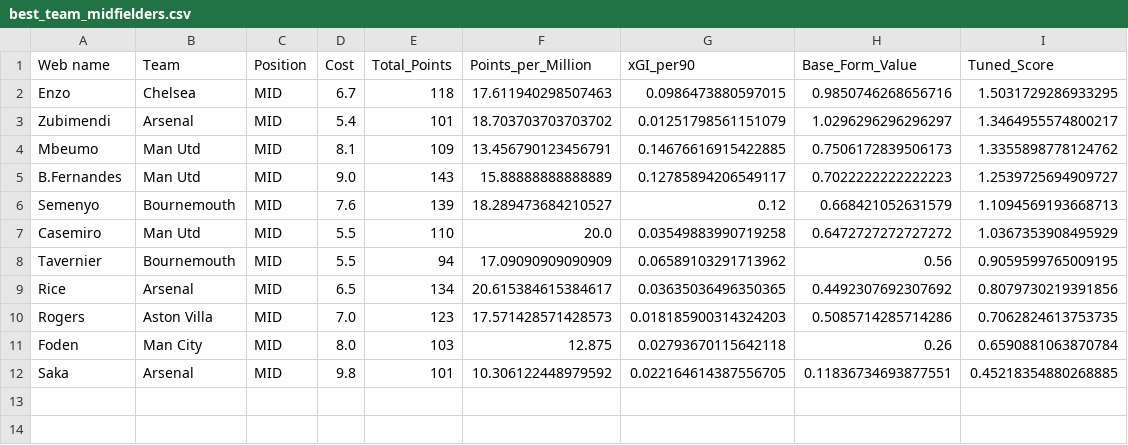
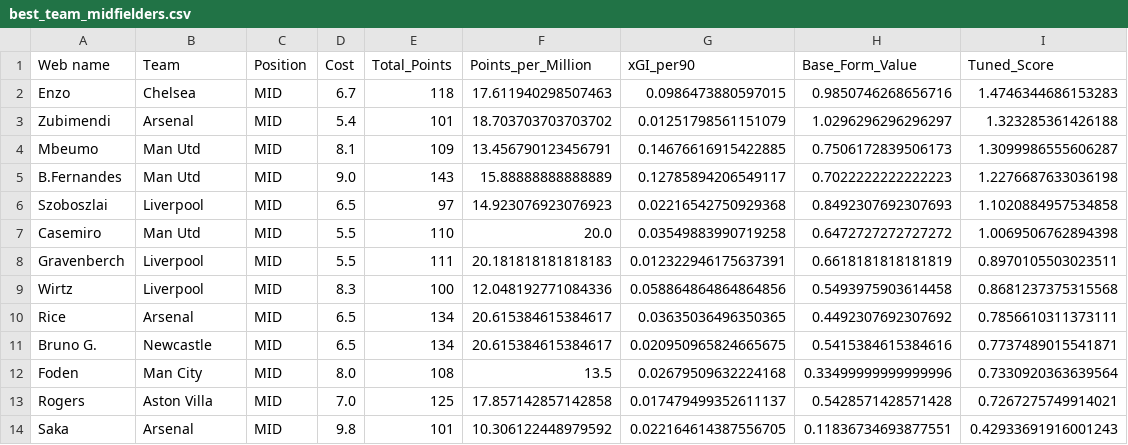
Before and after one commit to Dante777bm/fpl-data-collector, a CSV file: FPL_Data_2025-26/Insights/best_team_midfielders.csv, drawn as a sheet.

```diff
--- a/FPL_Data_2025-26/Insights/best_team_midfielders.csv
+++ b/FPL_Data_2025-26/Insights/best_team_midfielders.csv
@@ -1,12 +1,14 @@
 Web name,Team,Position,Cost,Total_Points,Points_per_Million,xGI_per90,Base_Form_Value,Tuned_Score
-Enzo,Chelsea,MID,6.7,118,17.611940298507463,0.0986473880597015,0.9850746268656716,1.5031729286933295
-Zubimendi,Arsenal,MID,5.4,101,18.703703703703702,0.01251798561151079,1.0296296296296297,1.3464955574800217
-Mbeumo,Man Utd,MID,8.1,109,13.456790123456791,0.14676616915422885,0.7506172839506173,1.3355898778124762
-B.Fernandes,Man Utd,MID,9.0,143,15.88888888888889,0.12785894206549117,0.7022222222222223,1.2539725694909727
-Semenyo,Bournemouth,MID,7.6,139,18.289473684210527,0.12,0.668421052631579,1.1094569193668713
-Casemiro,Man Utd,MID,5.5,110,20.0,0.03549883990719258,0.6472727272727272,1.0367353908495929
-Tavernier,Bournemouth,MID,5.5,94,17.09090909090909,0.06589103291713962,0.56,0.9059599765009195
-Rice,Arsenal,MID,6.5,134,20.615384615384617,0.03635036496350365,0.4492307692307692,0.8079730219391856
-Rogers,Aston Villa,MID,7.0,123,17.571428571428573,0.018185900314324203,0.5085714285714286,0.7062824613753735
-Foden,Man City,MID,8.0,103,12.875,0.02793670115642118,0.26,0.6590881063870784
-Saka,Arsenal,MID,9.8,101,10.306122448979592,0.022164614387556705,0.11836734693877551,0.45218354880268885
+Enzo,Chelsea,MID,6.7,118,17.611940298507463,0.0986473880597015,0.9850746268656716,1.4746344686153283
+Zubimendi,Arsenal,MID,5.4,101,18.703703703703702,0.01251798561151079,1.0296296296296297,1.323285361426188
+Mbeumo,Man Utd,MID,8.1,109,13.456790123456791,0.14676616915422885,0.7506172839506173,1.3099986555606287
+B.Fernandes,Man Utd,MID,9.0,143,15.88888888888889,0.12785894206549117,0.7022222222222223,1.2276687633036198
+Szoboszlai,Liverpool,MID,6.5,97,14.923076923076923,0.02216542750929368,0.8492307692307693,1.1020884957534858
+Casemiro,Man Utd,MID,5.5,110,20.0,0.03549883990719258,0.6472727272727272,1.0069506762894398
+Gravenberch,Liverpool,MID,5.5,111,20.181818181818183,0.012322946175637391,0.6618181818181819,0.8970105503023511
+Wirtz,Liverpool,MID,8.3,100,12.048192771084336,0.058864864864864856,0.5493975903614458,0.8681237375315568
+Rice,Arsenal,MID,6.5,134,20.615384615384617,0.03635036496350365,0.4492307692307692,0.7856610311373111
+Bruno G.,Newcastle,MID,6.5,134,20.615384615384617,0.020950965824665675,0.5415384615384616,0.7737489015541871
+Foden,Man City,MID,8.0,108,13.5,0.02679509632224168,0.33499999999999996,0.7330920363639564
+Rogers,Aston Villa,MID,7.0,125,17.857142857142858,0.017479499352611137,0.5428571428571428,0.7267275749914021
+Saka,Arsenal,MID,9.8,101,10.306122448979592,0.022164614387556705,0.11836734693877551,0.42933691916001243
```
Also changed, not shown: FPL_Data_2025-26/FPL_Data_GW_26.csv, FPL_Data_2025-26/Insights/assets_from_best_teams.csv, 8 other files.
